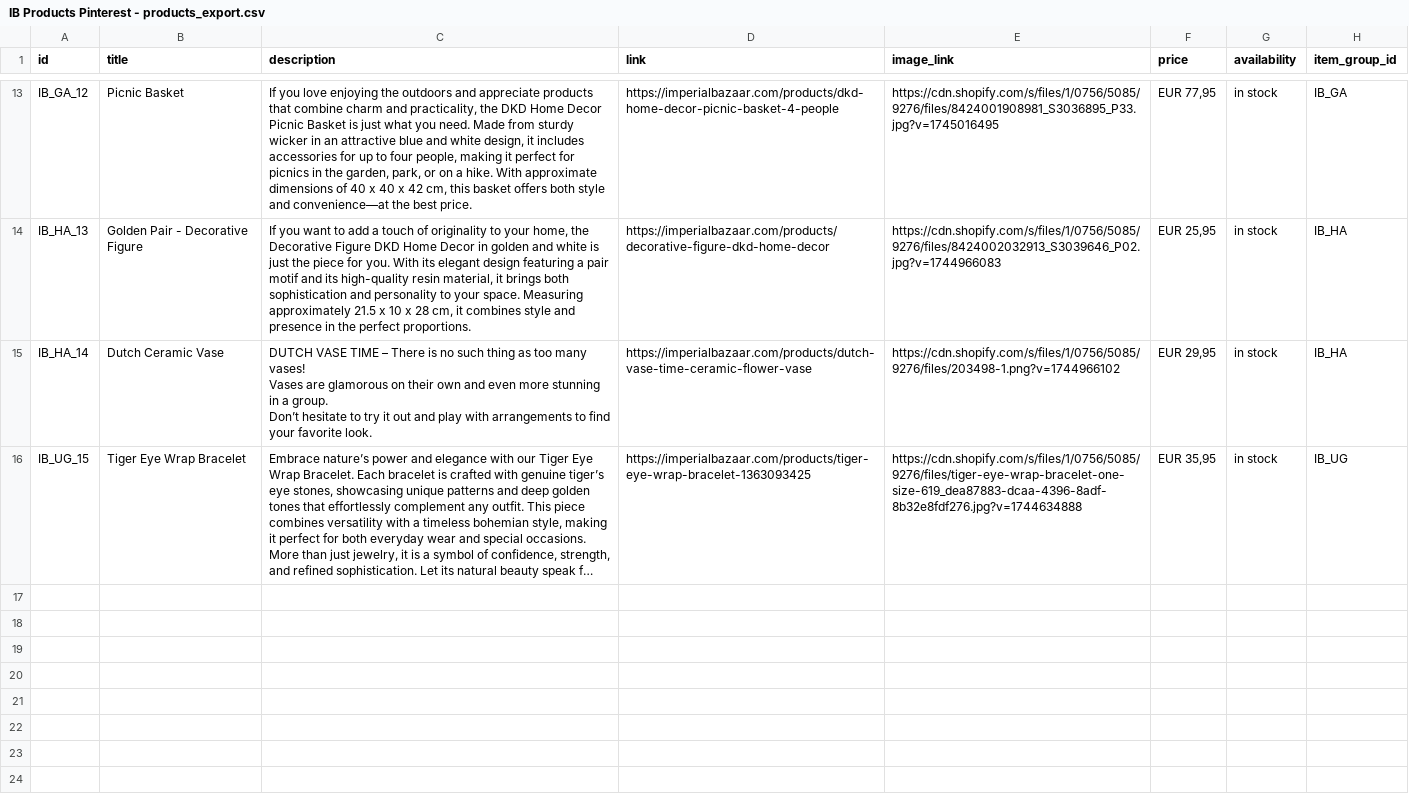
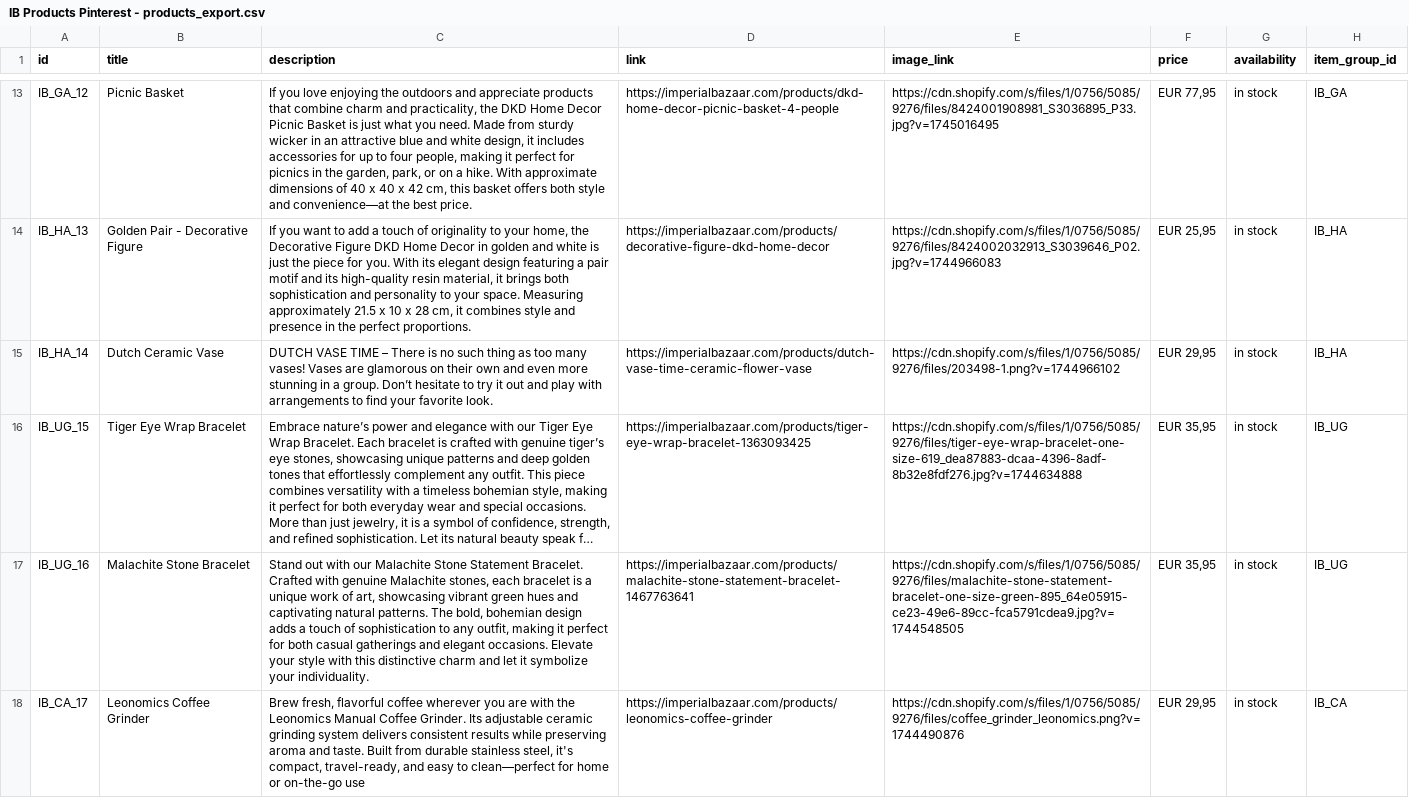
Before and after one commit to Iago0815/IB, a CSV file: IB Products Pinterest - products_export.csv, drawn as a sheet; only a part is shown, gaps mark what is left out; long unchanged cells end in …; the diff covers the shown part only; the diff names each change by its address in the sheet, - before the commit and + after, or states it on an @@ line.

Commit message:
data update

```diff
--- a/IB Products Pinterest - products_export.csv
+++ b/IB Products Pinterest - products_export.csv
-C15 (description): …favorite look.
+C15 (description): …favorite look.
+row 17: IB_UG_16 | Malachite Stone Bracelet | Stand out with our Malachite Stone Statement Bracelet. Crafted with genuine Malachite stones, each bracelet is a unique work of art, showcasing vibrant green hues and captivating natural patterns. The bold, bohemian design adds a touch of sophistication to any outfit, making it perfect for both casual gatherings and elegant occasions. Elevate your style with this distinctive charm and let it symbolize your individuality. | https://imperialbazaar.com/products/malachite-stone-statement-bracelet-1467763641 | https://cdn.shopify.com/s/files/1/0756/5085/9276/files/malachite-stone-statement-bracelet-one-size-green-895_64e05915-ce23-49e6-89cc-fca5791cdea9.jpg?v=1744548505 | EUR 35,95 | in stock | IB_UG
+row 18: IB_CA_17 | Leonomics Coffee Grinder | Brew fresh, flavorful coffee wherever you are with the Leonomics Manual Coffee Grinder. Its adjustable ceramic grinding system delivers consistent results while preserving aroma and taste. Built from durable stainless steel, it's compact, travel-ready, and easy to clean—perfect for home or on-the-go use | https://imperialbazaar.com/products/leonomics-coffee-grinder | https://cdn.shopify.com/s/files/1/0756/5085/9276/files/coffee_grinder_leonomics.png?v=1744490876 | EUR 29,95 | in stock | IB_CA
```
Also changed, not shown: 3 added rows elsewhere in this file.
